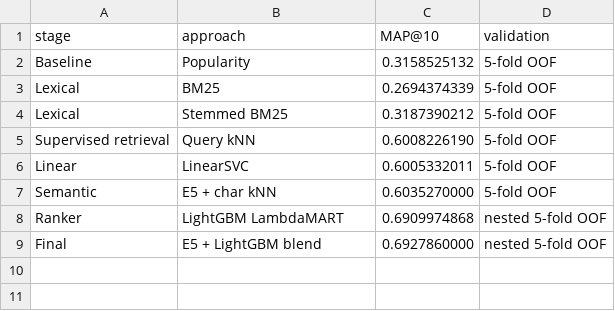
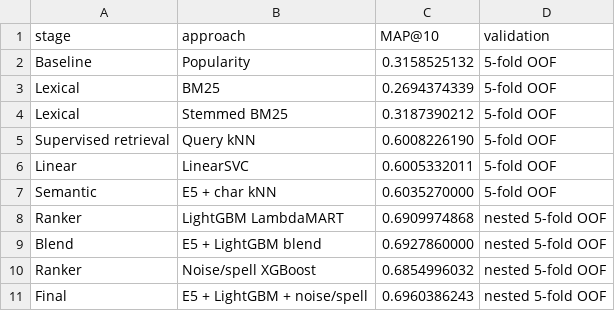
Before and after one commit to DmitryS-01/avitoDSbootcampSorochan, a CSV file: outputs/experiment_results.csv, drawn as a sheet.

Commit message:
Improve final blend with noise-aware ranker (OOF 0.6960)

```diff
--- a/outputs/experiment_results.csv
+++ b/outputs/experiment_results.csv
@@ -8,2 +8,4 @@ Semantic,E5 + char kNN,0.6035270000,5-fold OOF
 Ranker,LightGBM LambdaMART,0.6909974868,nested 5-fold OOF
-Final,E5 + LightGBM blend,0.6927860000,nested 5-fold OOF
+Blend,E5 + LightGBM blend,0.6927860000,nested 5-fold OOF
+Ranker,Noise/spell XGBoost,0.6854996032,nested 5-fold OOF
+Final,E5 + LightGBM + noise/spell,0.6960386243,nested 5-fold OOF
```
Also changed, not shown: outputs/answer.csv, 12 other files.
